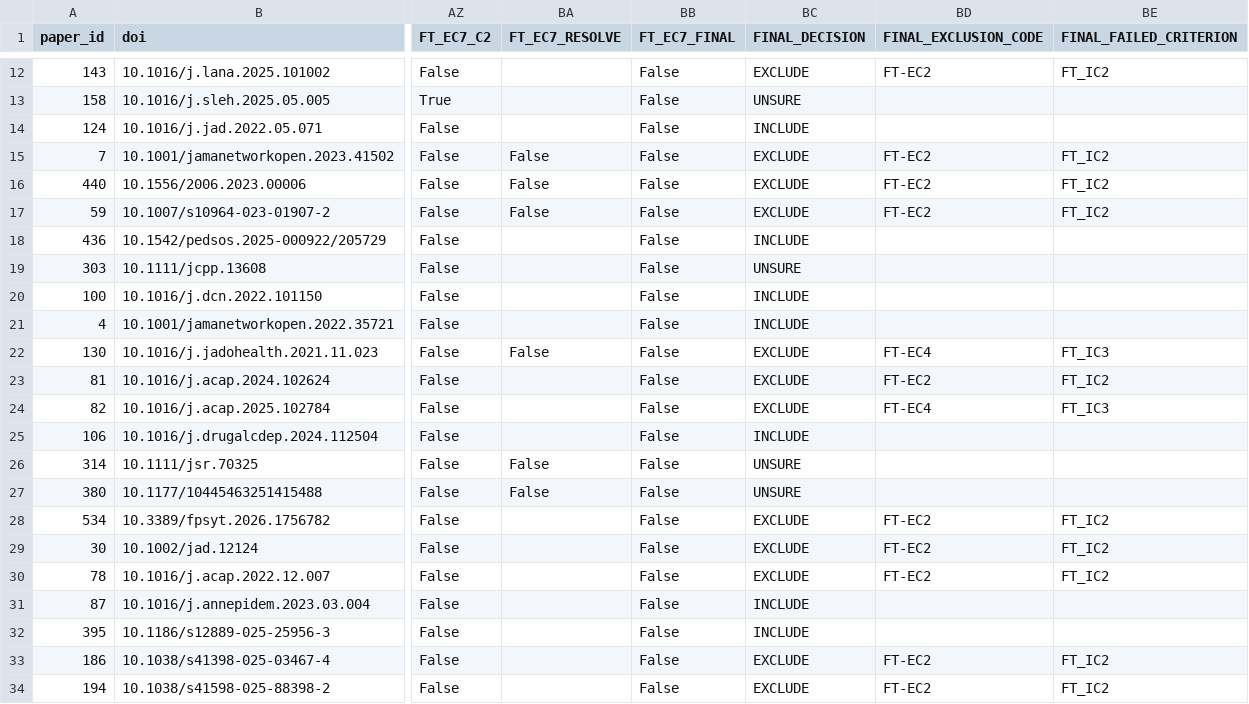
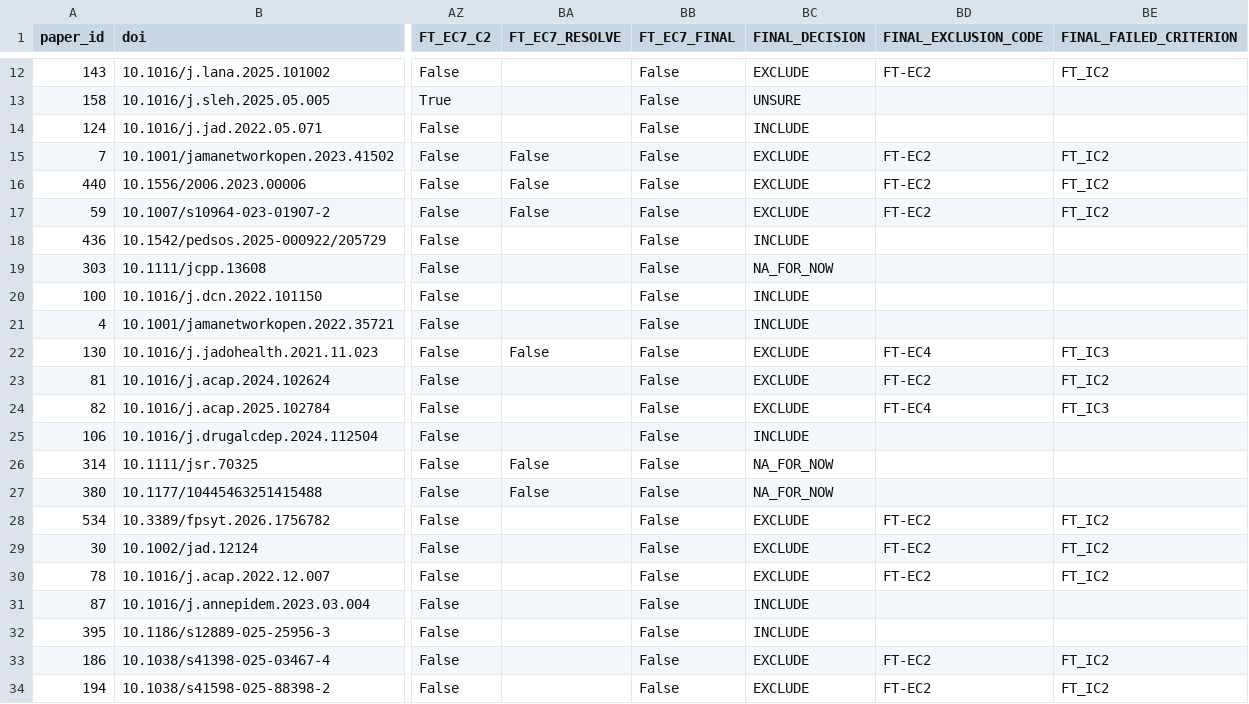
Before and after one commit to dzweben/ABCD-screen-media-review, a CSV file: 02-L2/2L-scoring.csv, drawn as a sheet; only a part is shown, gaps mark what is left out; the diff names each change by its address in the sheet, - before the commit and + after, or states it on an @@ line.

```diff
--- a/02-L2/2L-scoring.csv
+++ b/02-L2/2L-scoring.csv
-BC19 (FINAL_DECISION): UNSURE
+BC19 (FINAL_DECISION): NA_FOR_NOW
-BC26:BC27 (FINAL_DECISION): UNSURE
+BC26:BC27 (FINAL_DECISION): NA_FOR_NOW
```
Also changed, not shown: 02-L2/2L-UNSURE.csv, 1 other file.
